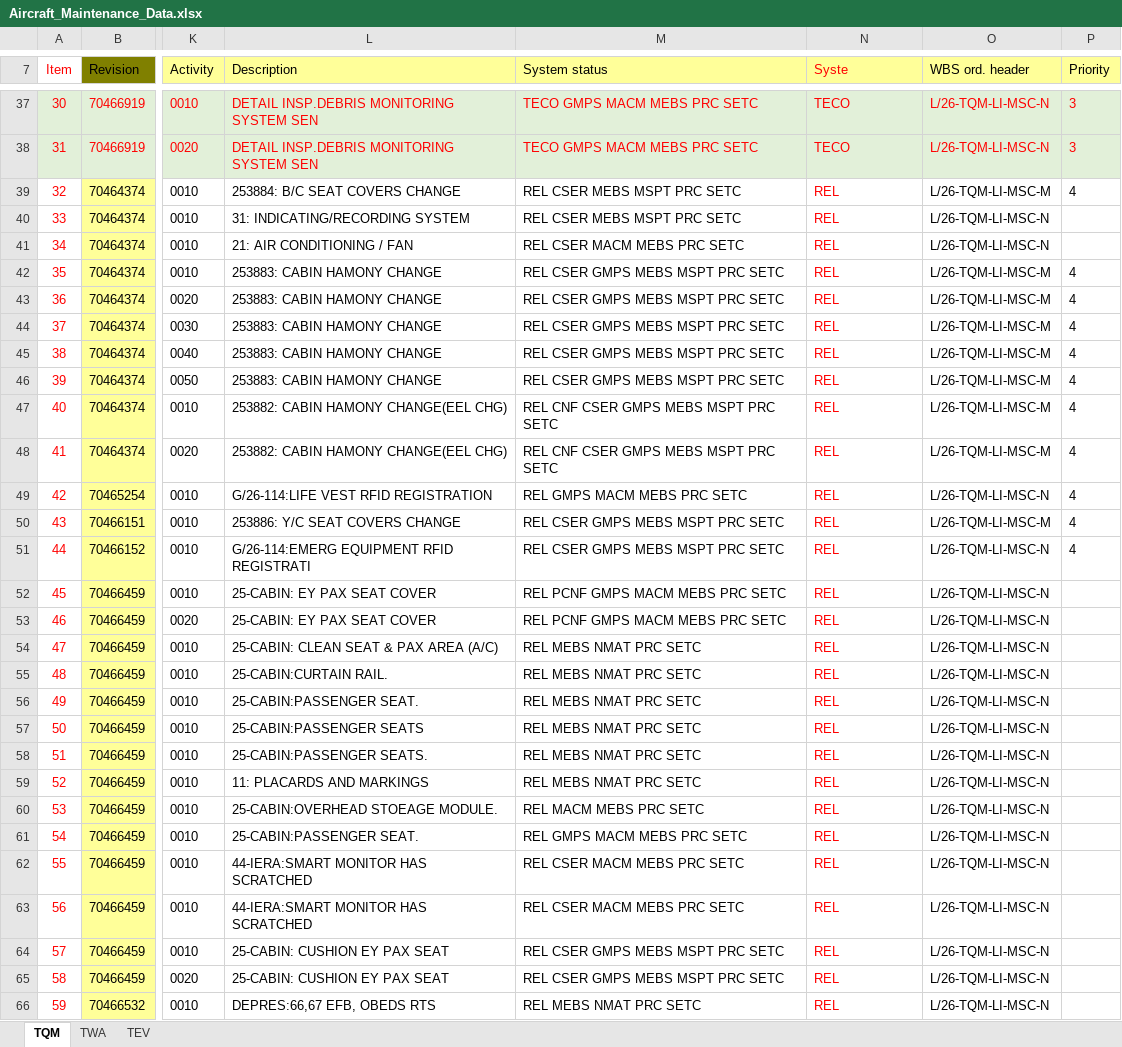
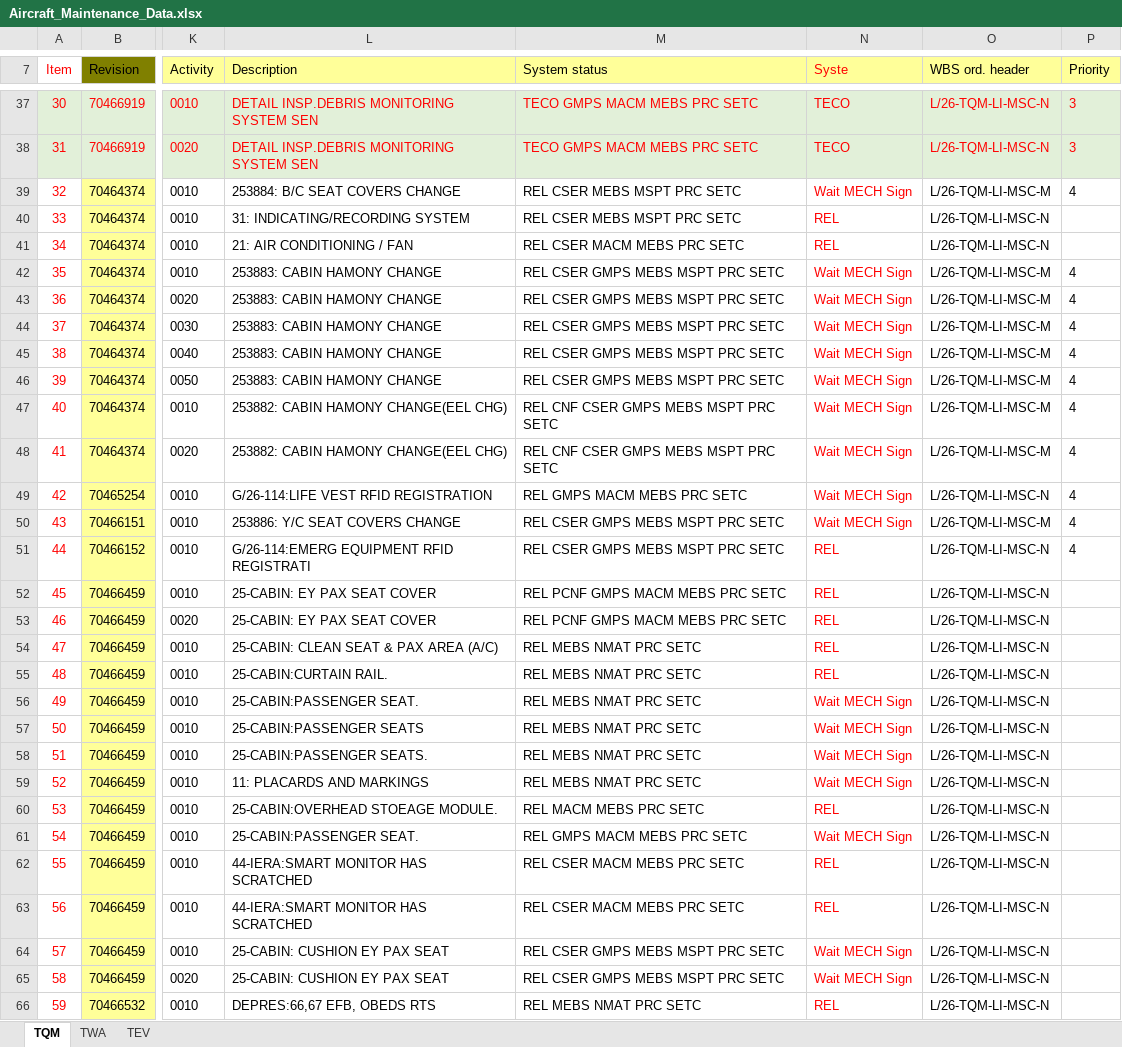
Before and after one commit to Huan289100/aircraft-maintenance-dashboard, an Excel workbook: Aircraft_Maintenance_Data.xlsx, sheet TQM, drawn as a sheet; only a part is shown, gaps mark what is left out; values as stored, in another font and other column widths than the file's, no borders; charts and pictures not drawn; the diff covers the shown part only; the diff names each change by its address in the sheet, - before the commit and + after, or states it on an @@ line.

Commit message:
Add files via upload

```diff
--- a/Aircraft_Maintenance_Data.xlsx (sheet TQM)
+++ b/Aircraft_Maintenance_Data.xlsx (sheet TQM)
-N39 (Syste): REL
+N39 (Syste): Wait MECH Sign
-N42:N50 (Syste): REL
+N42:N50 (Syste): Wait MECH Sign
-N56:N59 (Syste): REL
+N56:N59 (Syste): Wait MECH Sign
-N61 (Syste): REL
+N61 (Syste): Wait MECH Sign
-N64:N65 (Syste): REL
+N64:N65 (Syste): Wait MECH Sign
```
Also changed, not shown: 2 edited cells elsewhere in this sheet, formulas that keep their value.
